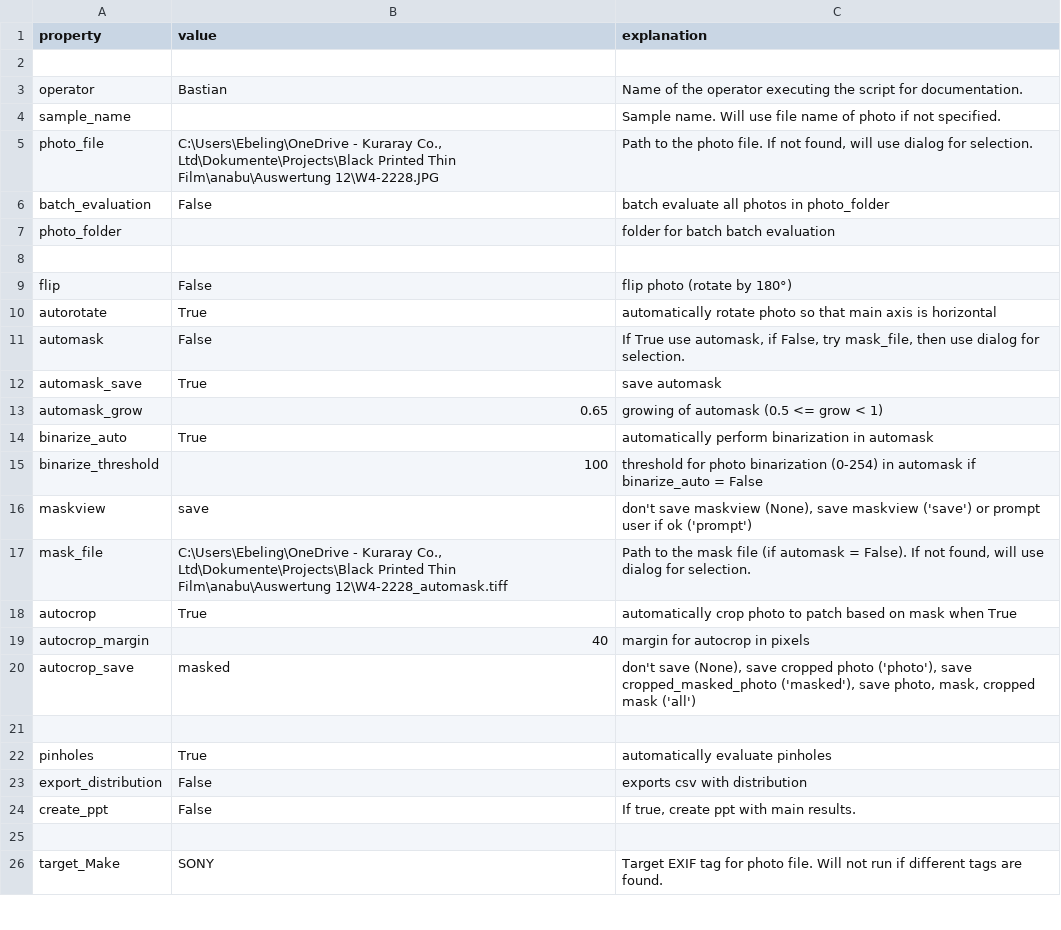
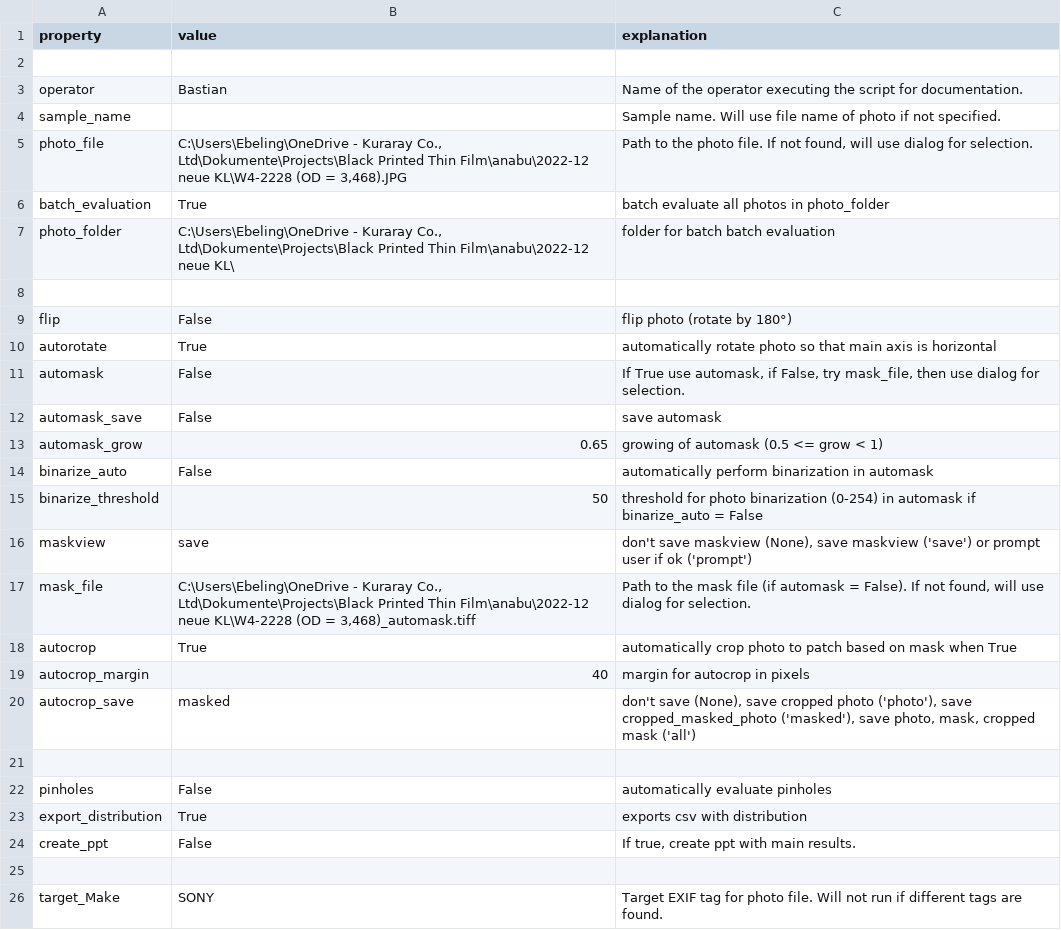
Before and after one commit to b4stian/anabu, a CSV file: anabu/standard_settings.csv, drawn as a sheet; only a part is shown.

```diff
--- a/anabu/standard_settings.csv
+++ b/anabu/standard_settings.csv
@@ -4,5 +4,5 @@
 "sample_name", "", "Sample name. Will use file name of photo if not specified."
-"photo_file", "C:\Users\Ebeling\OneDrive - Kuraray Co., Ltd\Dokumente\Projects\Black Printed Thin Film\anabu\Auswertung 12\W4-2228.JPG", "Path to the photo file. If not found, will use dialog for selection."
-"batch_evaluation", False, "batch evaluate all photos in photo_folder"
-"photo_folder", "", "folder for batch batch evaluation"
+"photo_file", "C:\Users\Ebeling\OneDrive - Kuraray Co., Ltd\Dokumente\Projects\Black Printed Thin Film\anabu\2022-12 neue KL\W4-2228 (OD = 3,468).JPG", "Path to the photo file. If not found, will use dialog for selection."
+"batch_evaluation", True, "batch evaluate all photos in photo_folder"
+"photo_folder", "C:\Users\Ebeling\OneDrive - Kuraray Co., Ltd\Dokumente\Projects\Black Printed Thin Film\anabu\2022-12 neue KL\", "folder for batch batch evaluation"
 
@@ -11,8 +11,8 @@
 "automask", False, "If True use automask, if False, try mask_file, then use dialog for selection."
-"automask_save", True, "save automask"
+"automask_save", False, "save automask"
 "automask_grow", 0.65, "growing of automask (0.5 <= grow < 1)"
-"binarize_auto", True,"automatically perform binarization in automask"
-"binarize_threshold", 100, "threshold for photo binarization (0-254) in automask if binarize_auto = False"
+"binarize_auto", False,"automatically perform binarization in automask"
+"binarize_threshold", 50, "threshold for photo binarization (0-254) in automask if binarize_auto = False"
 "maskview", "save", "don't save maskview (None), save maskview ('save') or prompt user if ok ('prompt')"
-"mask_file", "C:\Users\Ebeling\OneDrive - Kuraray Co., Ltd\Dokumente\Projects\Black Printed Thin Film\anabu\Auswertung 12\W4-2228_automask.tiff", "Path to the mask file (if automask = False). If not found, will use dialog for selection."
+"mask_file", "C:\Users\Ebeling\OneDrive - Kuraray Co., Ltd\Dokumente\Projects\Black Printed Thin Film\anabu\2022-12 neue KL\W4-2228 (OD = 3,468)_automask.tiff", "Path to the mask file (if automask = False). If not found, will use dialog for selection."
 "autocrop", True, "automatically crop photo to patch based on mask when True"
@@ -21,4 +21,4 @@
 
-"pinholes", True, "automatically evaluate pinholes",
-"export_distribution", False, "exports csv with distribution",
+"pinholes", False, "automatically evaluate pinholes",
+"export_distribution", True, "exports csv with distribution",
 "create_ppt", False, "If true, create ppt with main results."
```
Also changed, not shown: 2 other files.
